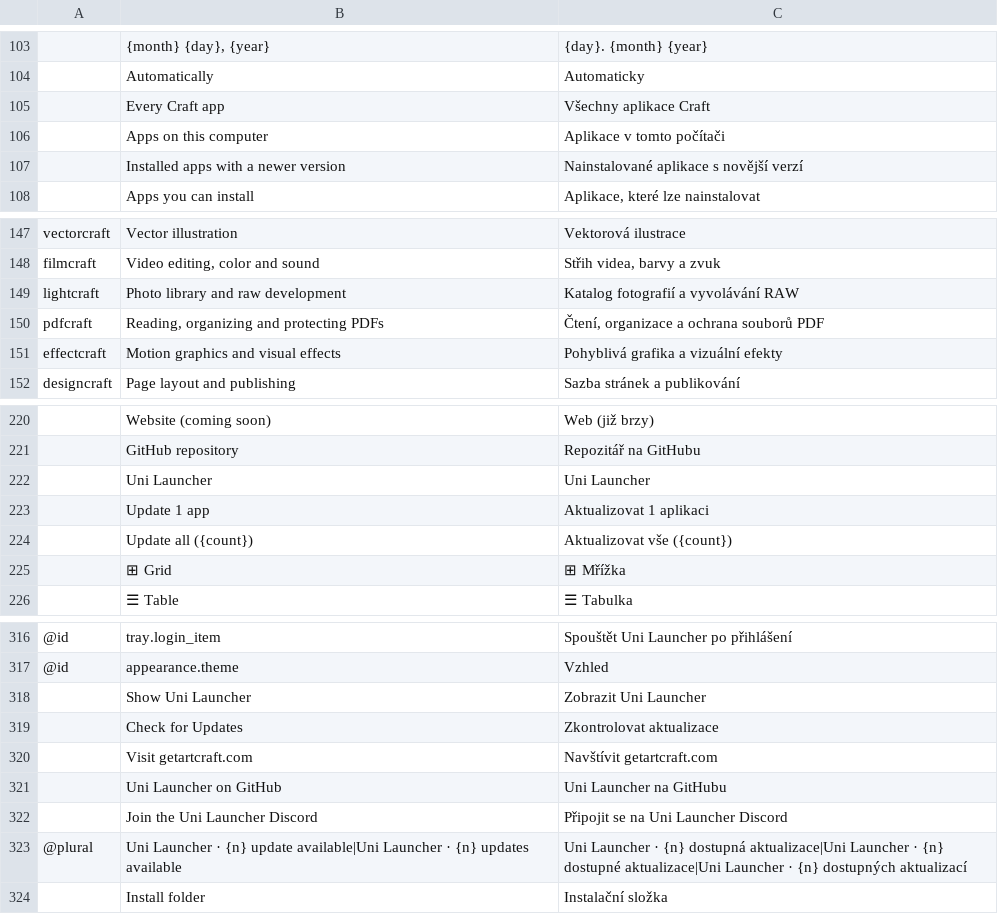
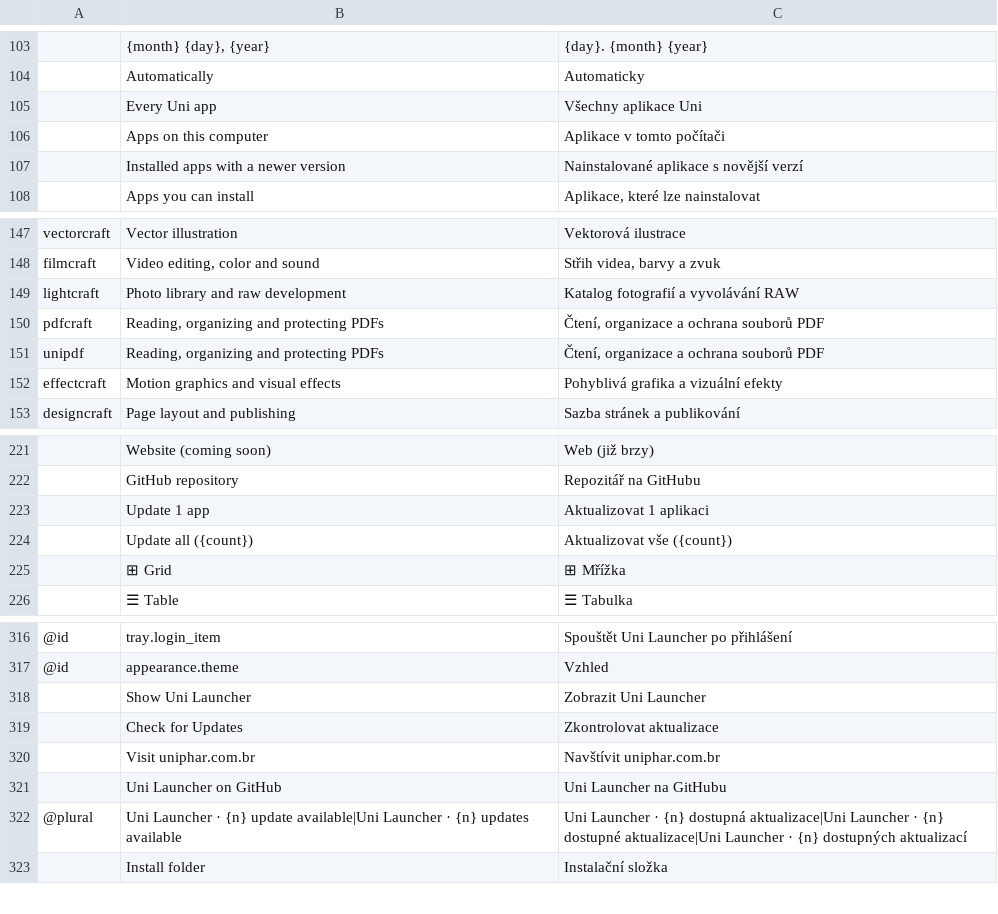
Before and after one commit to uaidenys/uni-launcher, a TSV file: crates/ui-egui/src/i18n/cs.tsv, drawn as a sheet; only a part is shown, gaps mark what is left out; removed rows and columns are numbered as before the commit, all else as after; the diff names each change by its address in the sheet, - before the commit and + after, or states it on an @@ line.

```diff
--- a/crates/ui-egui/src/i18n/cs.tsv
+++ b/crates/ui-egui/src/i18n/cs.tsv
-row 105:  | Every Craft app | Všechny aplikace Craft
+row 105:  | Every Uni app | Všechny aplikace Uni
+row 151: unipdf | Reading, organizing and protecting PDFs | Čtení, organizace a ochrana souborů PDF
-row 222:  | Uni Launcher | Uni Launcher
-row 320:  | Visit getartcraft.com | Navštívit getartcraft.com
+row 320:  | Visit uniphar.com.br | Navštívit uniphar.com.br
-row 322:  | Join the Uni Launcher Discord | Připojit se na Uni Launcher Discord
```
Also changed, not shown: crates/ui-egui/src/i18n/de.tsv, crates/ui-egui/src/i18n/es.tsv, 43 other files.
